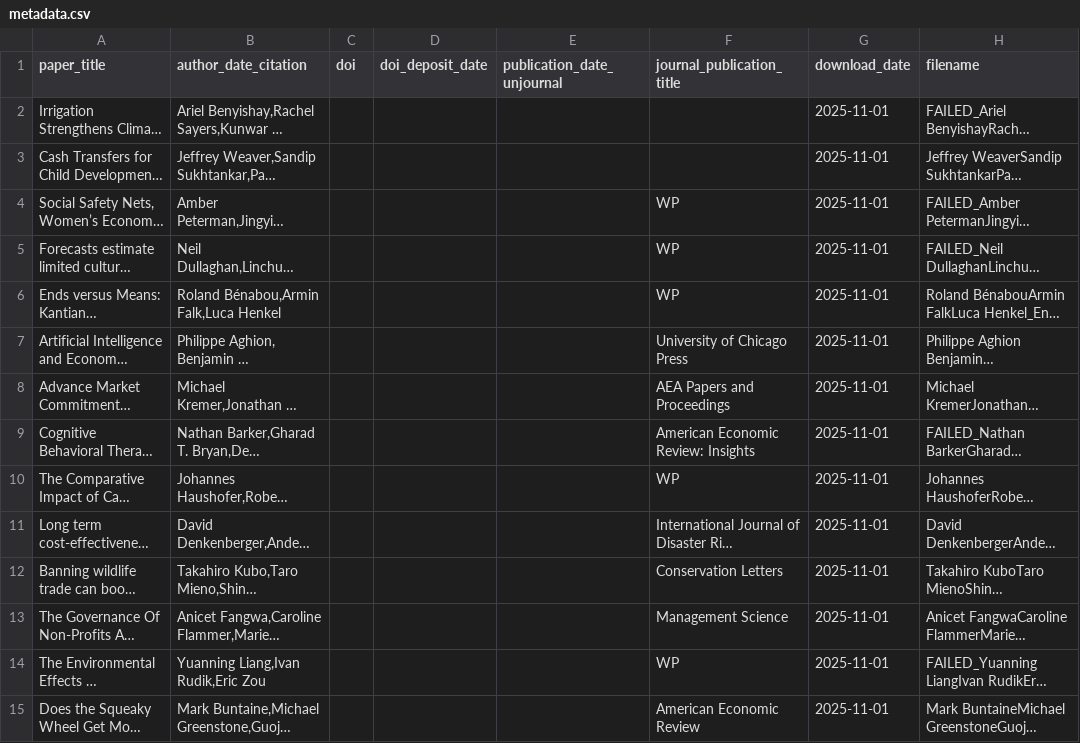
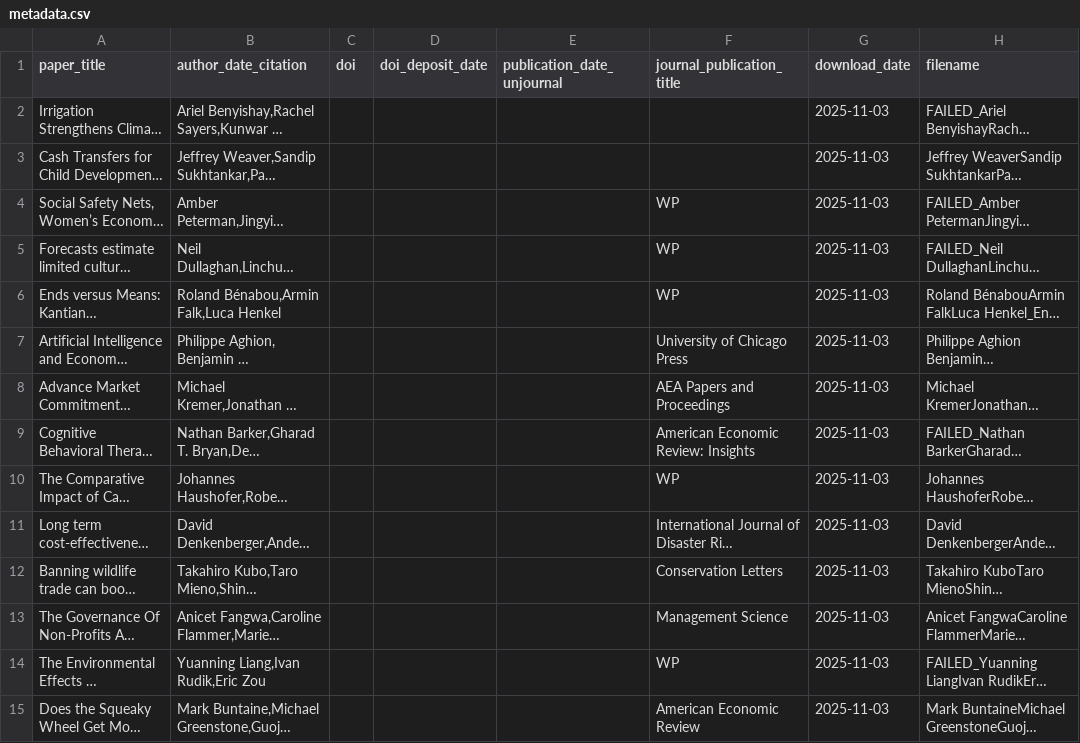
Before and after one commit to valentinklotzbuecher/llm-uj-research-eval, a CSV file: latest_papers_post_UJ/metadata.csv, drawn as a sheet; only a part is shown; long unchanged cells end in …; the diff covers the shown part only; the diff names each change by its address in the sheet, - before the commit and + after, or states it on an @@ line.

```diff
--- a/latest_papers_post_UJ/metadata.csv
+++ b/latest_papers_post_UJ/metadata.csv
-G2:G15 (download_date): 2025-11-01
+G2:G15 (download_date): 2025-11-03
```
Also changed, not shown: 40 edited cells elsewhere in this file.
